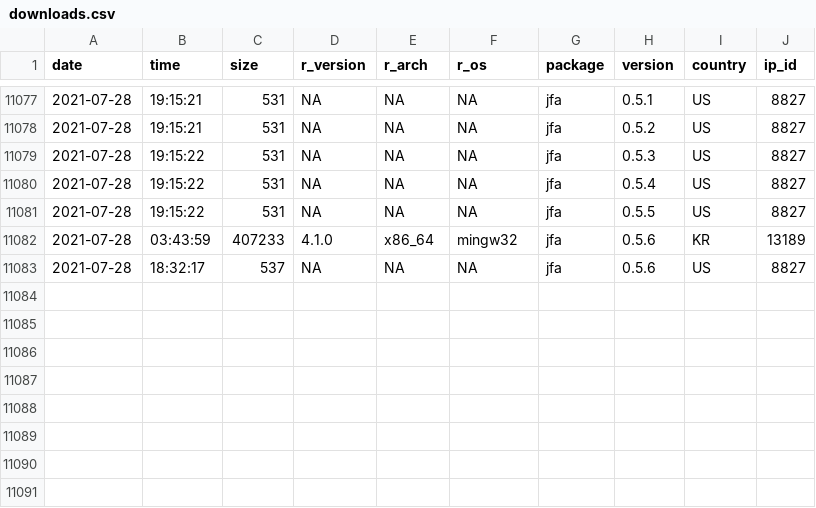
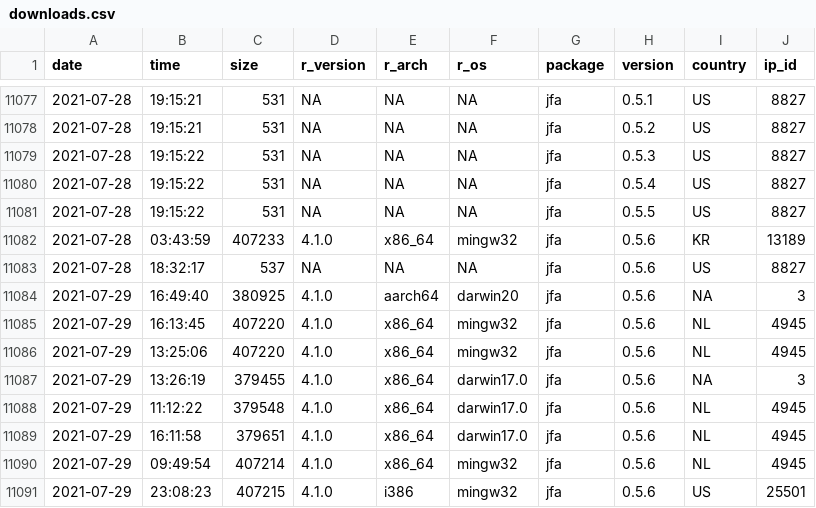
Before and after one commit to koenderks/jfa, a CSV file: man/figures/readme/worldmap/downloads.csv, drawn as a sheet; only a part is shown, gaps mark what is left out; the diff names each change by its address in the sheet, - before the commit and + after, or states it on an @@ line.

Commit message:
Package statistics update for 2021-07-31

```diff
--- a/man/figures/readme/worldmap/downloads.csv
+++ b/man/figures/readme/worldmap/downloads.csv
+row 11084: 2021-07-29 | 16:49:40 | 380925 | 4.1.0 | aarch64 | darwin20 | jfa | 0.5.6 | NA | 3
+row 11085: 2021-07-29 | 16:13:45 | 407220 | 4.1.0 | x86_64 | mingw32 | jfa | 0.5.6 | NL | 4945
+row 11086: 2021-07-29 | 13:25:06 | 407220 | 4.1.0 | x86_64 | mingw32 | jfa | 0.5.6 | NL | 4945
+row 11087: 2021-07-29 | 13:26:19 | 379455 | 4.1.0 | x86_64 | darwin17.0 | jfa | 0.5.6 | NA | 3
+row 11088: 2021-07-29 | 11:12:22 | 379548 | 4.1.0 | x86_64 | darwin17.0 | jfa | 0.5.6 | NL | 4945
+row 11089: 2021-07-29 | 16:11:58 | 379651 | 4.1.0 | x86_64 | darwin17.0 | jfa | 0.5.6 | NL | 4945
+row 11090: 2021-07-29 | 09:49:54 | 407214 | 4.1.0 | x86_64 | mingw32 | jfa | 0.5.6 | NL | 4945
+row 11091: 2021-07-29 | 23:08:23 | 407215 | 4.1.0 | i386 | mingw32 | jfa | 0.5.6 | US | 25501
```
Also changed, not shown: 1 other file.
